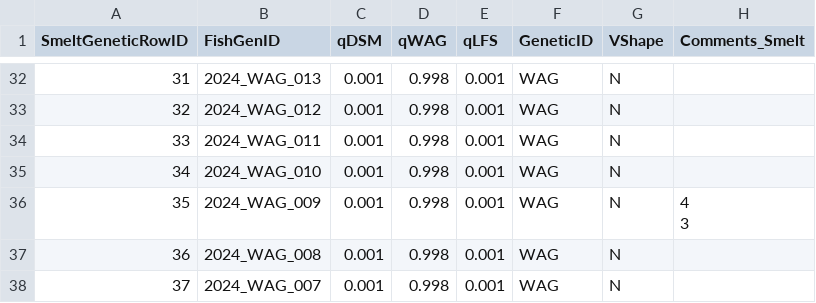
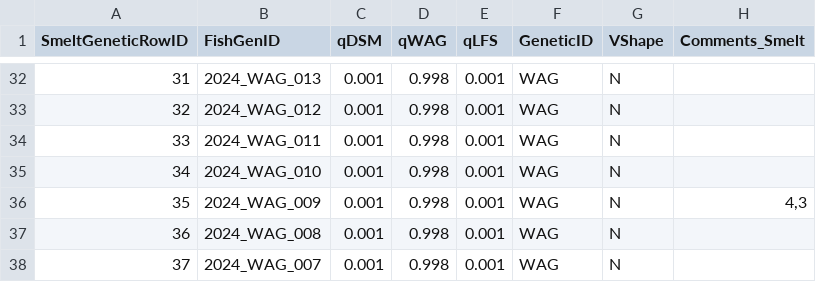
Before and after one commit to AEU-DISE/publish-fish-update, a CSV file: data_clean/genetics_smelt.csv, drawn as a sheet; only a part is shown, gaps mark what is left out.

```diff
--- a/data_clean/genetics_smelt.csv
+++ b/data_clean/genetics_smelt.csv
@@ -35,4 +35,3 @@
 34,2024_WAG_010,0.001,0.998,0.001,WAG,N,
-35,2024_WAG_009,0.001,0.998,0.001,WAG,N,"4
-3"
+35,2024_WAG_009,0.001,0.998,0.001,WAG,N,"4,3"
 36,2024_WAG_008,0.001,0.998,0.001,WAG,N,
```
Also changed, not shown: 2 other files.
